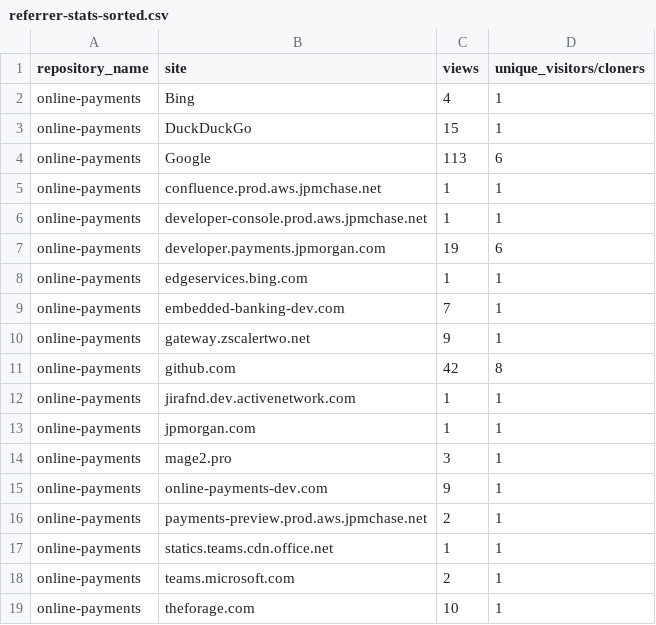
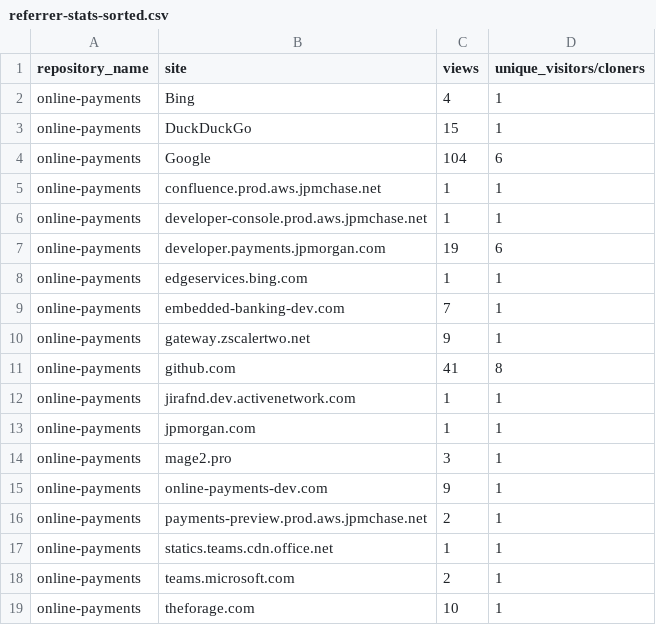
Before and after one commit to jpmorgan-payments/online-payments, a CSV file: metrics/referrer-stats-sorted.csv, drawn as a sheet.

```diff
--- a/metrics/referrer-stats-sorted.csv
+++ b/metrics/referrer-stats-sorted.csv
@@ -3,3 +3,3 @@ online-payments,Bing,4,1
 online-payments,DuckDuckGo,15,1
-online-payments,Google,113,6
+online-payments,Google,104,6
 online-payments,confluence.prod.aws.jpmchase.net,1,1
@@ -10,3 +10,3 @@ online-payments,embedded-banking-dev.com,7,1
 online-payments,gateway.zscalertwo.net,9,1
-online-payments,github.com,42,8
+online-payments,github.com,41,8
 online-payments,jirafnd.dev.activenetwork.com,1,1
```
Also changed, not shown: metrics/clone-stats-sorted.csv, metrics/clone-stats.csv, 2 other files.
